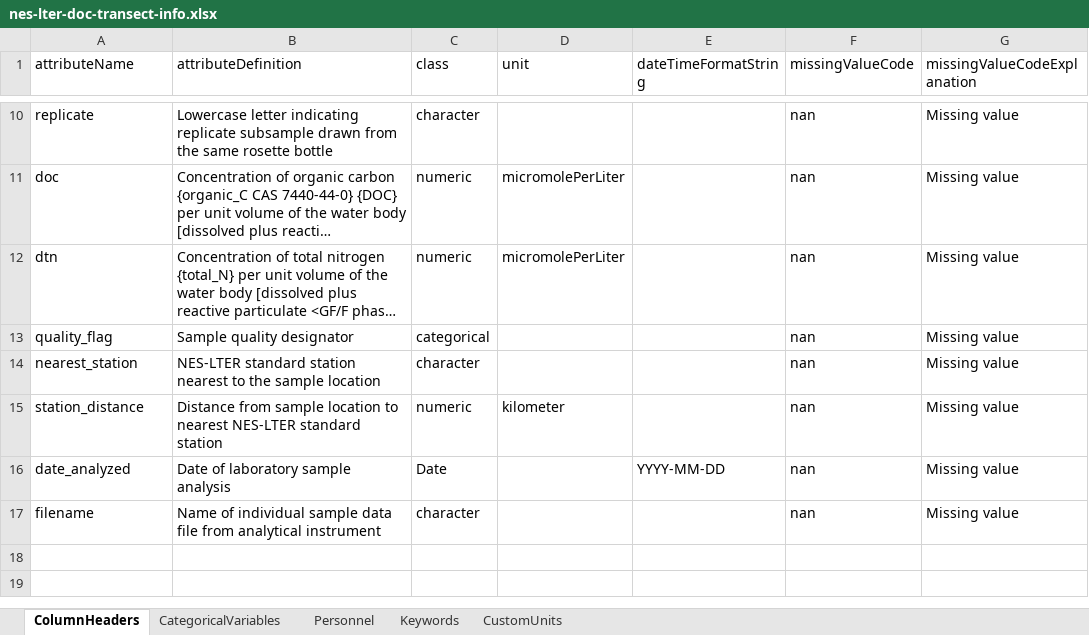
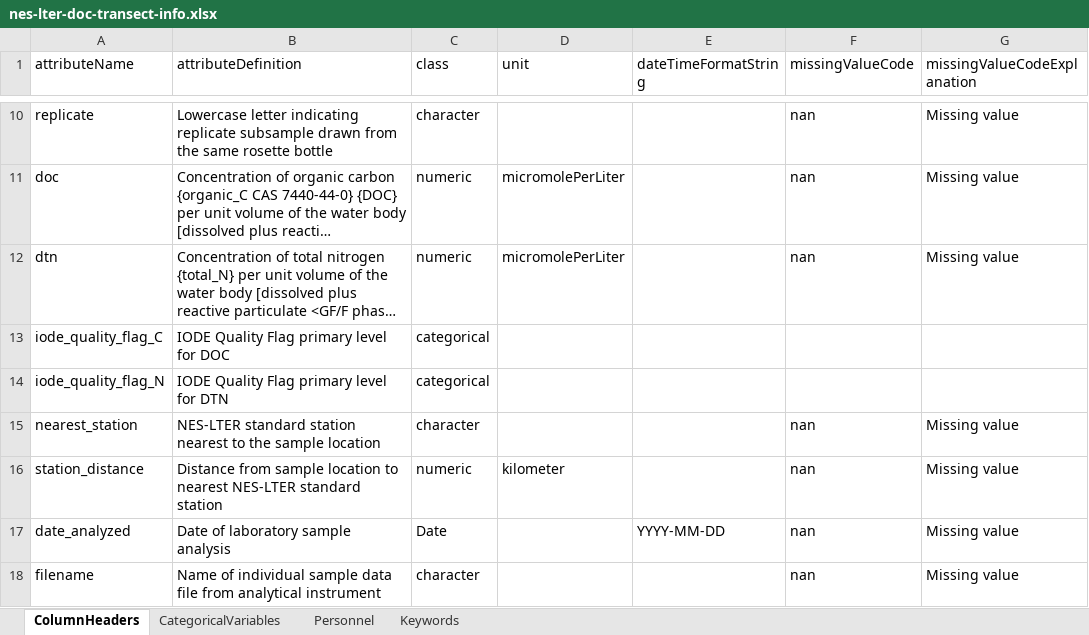
Before and after one commit to WHOIGit/nes-lter-doc-transect, an Excel workbook: nes-lter-doc-transect-info.xlsx, sheet ColumnHeaders, drawn as a sheet; only a part is shown, gaps mark what is left out; long unchanged cells end in …; values as stored, in another font and other column widths than the file's, no borders; removed rows and columns are numbered as before the commit, all else as after; the diff names each change by its address in the sheet, - before the commit and + after, or states it on an @@ line.

Commit message:
update metadata to iode flags for C and N separately

```diff
--- a/nes-lter-doc-transect-info.xlsx (sheet ColumnHeaders)
+++ b/nes-lter-doc-transect-info.xlsx (sheet ColumnHeaders)
-sheet tab: CustomUnits
-row 13: quality_flag | Sample quality designator | categorical |  |  | nan | Missing value
+row 13: iode_quality_flag_C | IODE Quality Flag primary level for DOC | categorical
+row 14: iode_quality_flag_N | IODE Quality Flag primary level for DTN | categorical
```
Also changed, not shown: sheet CategoricalVariables.
